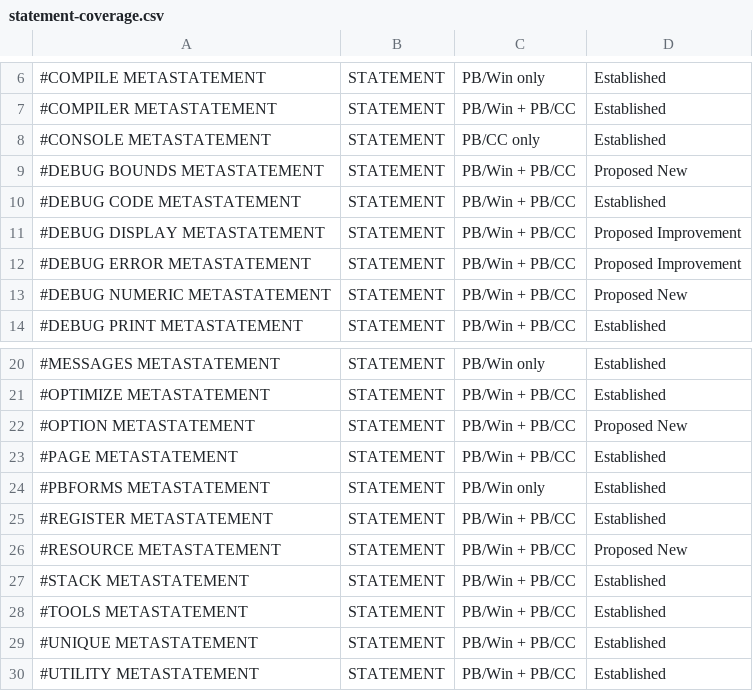
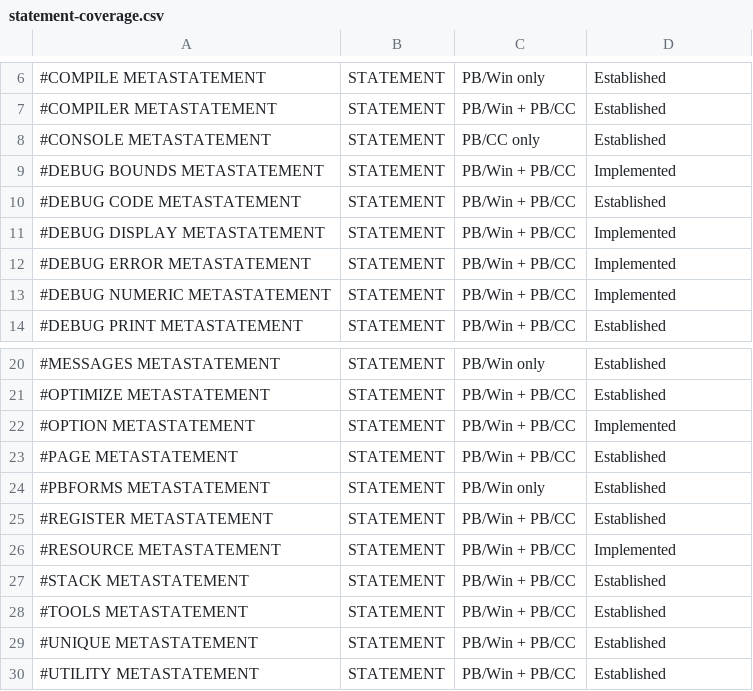
Before and after one commit to hanlokesu/powerbasilisk, a CSV file: docs/statement-coverage.csv, drawn as a sheet; only a part is shown, gaps mark what is left out; the diff names each change by its address in the sheet, - before the commit and + after, or states it on an @@ line.

```diff
--- a/docs/statement-coverage.csv
+++ b/docs/statement-coverage.csv
-D9: Proposed New
+D9: Implemented
-D11:D12: Proposed Improvement
+D11:D12: Implemented
-D13: Proposed New
+D13: Implemented
-D22: Proposed New
+D22: Implemented
-D26: Proposed New
+D26: Implemented
```
Also changed, not shown: 3 other files.
